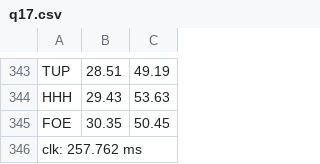
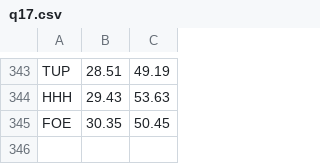
Before and after one commit to MonetDBSolutions/airtraffic-benchmark, a CSV file: subsets/2yr/q17.csv, drawn as a sheet; only a part is shown, gaps mark what is left out.

```diff
--- a/subsets/2yr/q17.csv
+++ b/subsets/2yr/q17.csv
@@ -345,2 +345 @@ HHH,29.43,53.63
 FOE,30.35,50.45
-clk: 257.762 ms
```
Also changed, not shown: subsets/2yr/q11.csv, subsets/2yr/q14.csv, 44 other files.
